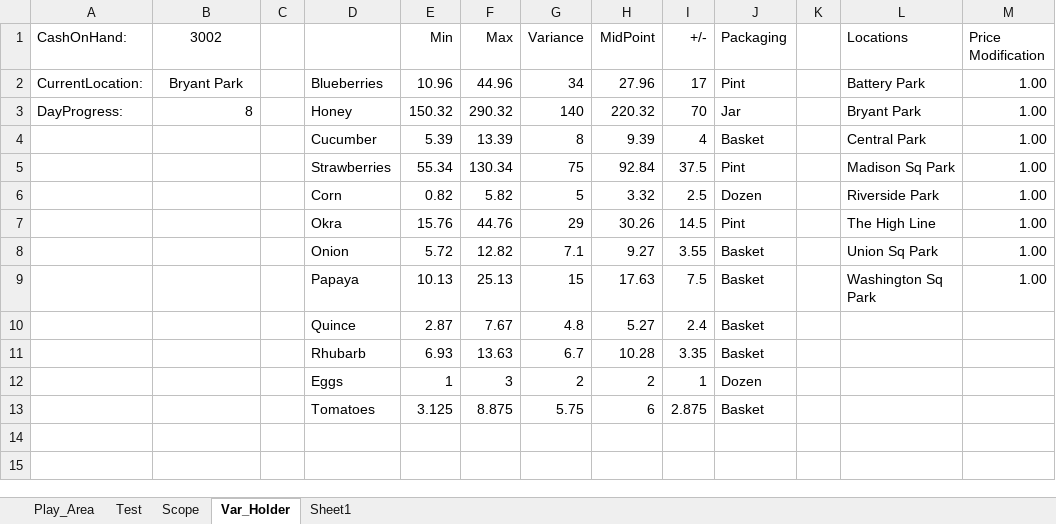
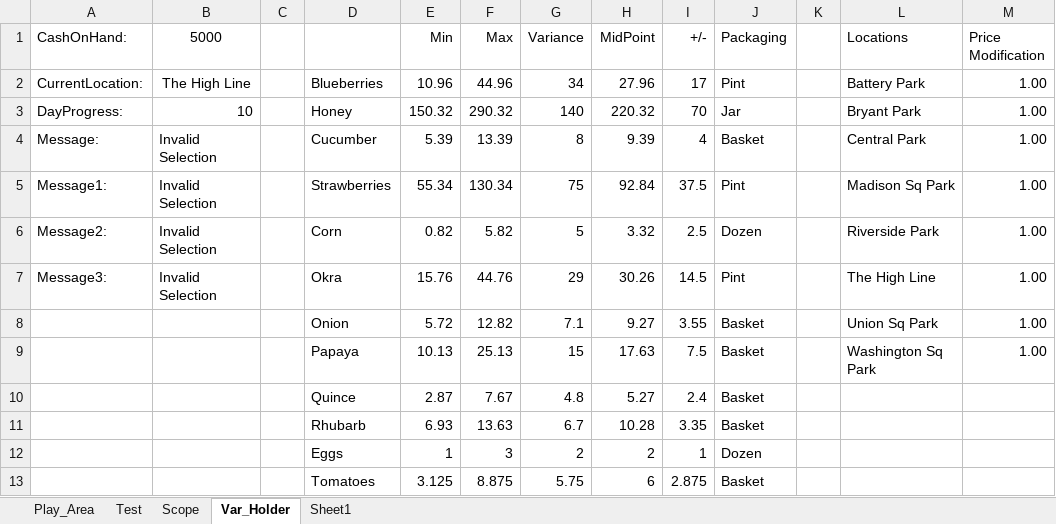
Before and after one commit to falcon9857/FarmersMarket, an Excel workbook: FarmersMarket.xlsm, sheet Var_Holder, drawn as a sheet; values as stored, in another font and other column widths than the file's, no borders; the diff names each change by its address in the sheet, - before the commit and + after, or states it on an @@ line.

```diff
--- a/FarmersMarket.xlsm (sheet Var_Holder)
+++ b/FarmersMarket.xlsm (sheet Var_Holder)
-B1: 3002
+B1: 5000
-B2 (5000): Bryant Park
+B2 (5000): The High Line
-B3 (5000): 8
+B3 (5000): 10
-A4 (CashOnHand:): (empty)
+A4 (CashOnHand:): Message:
-B4:B7 (5000): (empty)
+B4:B7 (5000): Invalid Selection
-A5 (CashOnHand:): (empty)
+A5 (CashOnHand:): Message1:
-A6 (CashOnHand:): (empty)
+A6 (CashOnHand:): Message2:
-A7 (CashOnHand:): (empty)
+A7 (CashOnHand:): Message3:
```
Also changed, not shown: sheet Play_Area, sheet Test, charts or pictures.
